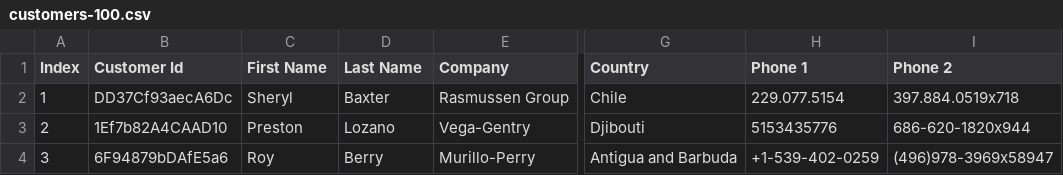
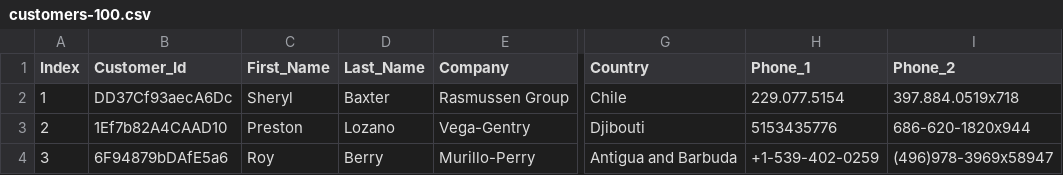
Before and after one commit to AashishSingh20/Data-Science, a CSV file: ML Libraries/customers-100.csv, drawn as a sheet; only a part is shown, gaps mark what is left out; the diff names each change by its address in the sheet, - before the commit and + after, or states it on an @@ line.

Commit message:
Data Files Edited

```diff
--- a/ML Libraries/customers-100.csv
+++ b/ML Libraries/customers-100.csv
-B1: Customer Id
+B1: Customer_Id
-C1: First Name
+C1: First_Name
-D1: Last Name
+D1: Last_Name
-H1: Phone 1
+H1: Phone_1
-I1: Phone 2
+I1: Phone_2
```
